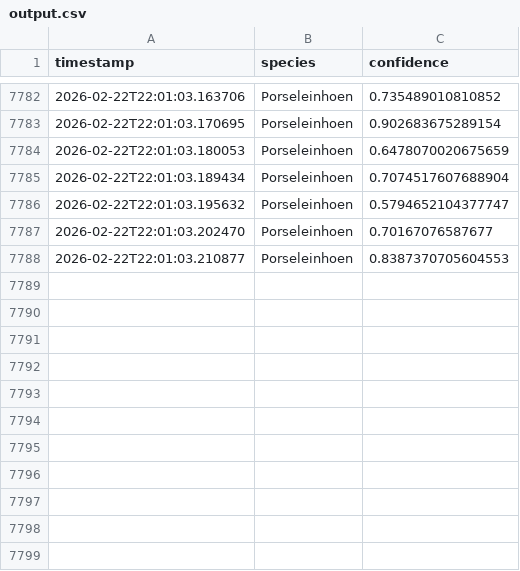
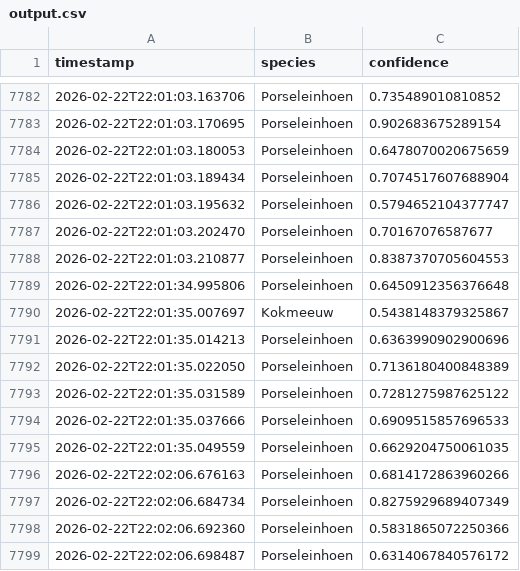
Before and after one commit to wande001/birdDetection, a CSV file: data/output.csv, drawn as a sheet; only a part is shown, gaps mark what is left out; the diff names each change by its address in the sheet, - before the commit and + after, or states it on an @@ line.

Commit message:
Auto-commit output.csv at 2026-02-22 22:02

```diff
--- a/data/output.csv
+++ b/data/output.csv
+row 7789: 2026-02-22T22:01:34.995806 | Porseleinhoen | 0.6450912356376648
+row 7790: 2026-02-22T22:01:35.007697 | Kokmeeuw | 0.5438148379325867
+row 7791: 2026-02-22T22:01:35.014213 | Porseleinhoen | 0.6363990902900696
+row 7792: 2026-02-22T22:01:35.022050 | Porseleinhoen | 0.7136180400848389
+row 7793: 2026-02-22T22:01:35.031589 | Porseleinhoen | 0.7281275987625122
+row 7794: 2026-02-22T22:01:35.037666 | Porseleinhoen | 0.6909515857696533
+row 7795: 2026-02-22T22:01:35.049559 | Porseleinhoen | 0.6629204750061035
+row 7796: 2026-02-22T22:02:06.676163 | Porseleinhoen | 0.6814172863960266
+row 7797: 2026-02-22T22:02:06.684734 | Porseleinhoen | 0.8275929689407349
+row 7798: 2026-02-22T22:02:06.692360 | Porseleinhoen | 0.5831865072250366
+row 7799: 2026-02-22T22:02:06.698487 | Porseleinhoen | 0.6314067840576172
```
